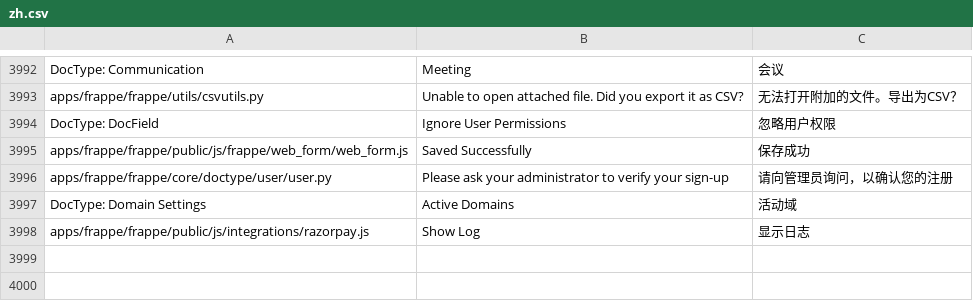
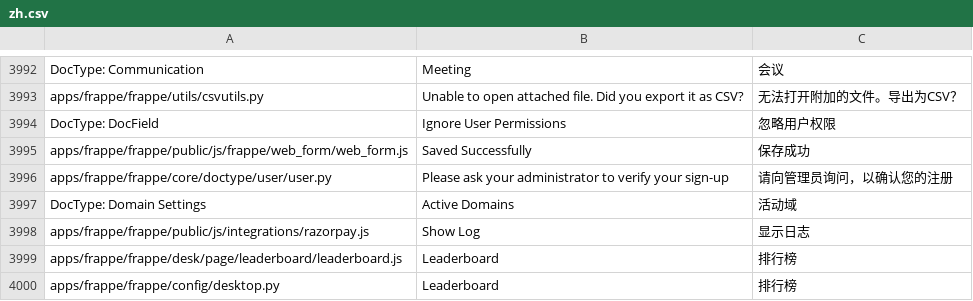
Before and after one commit to Dinext-pro/dinext_platform, a CSV file: frappe/translations/zh.csv, drawn as a sheet; only a part is shown, gaps mark what is left out.

Commit message:
Add Simplified Chinese translation for Leaderboard

```diff
--- a/frappe/translations/zh.csv
+++ b/frappe/translations/zh.csv
@@ -4048 +4048,3 @@ DocType: Domain Settings,Active Domains,活动域
 apps/frappe/frappe/public/js/integrations/razorpay.js,Show Log,显示日志
+apps/frappe/frappe/desk/page/leaderboard/leaderboard.js,Leaderboard,排行榜
+apps/frappe/frappe/config/desktop.py,Leaderboard,排行榜
```
